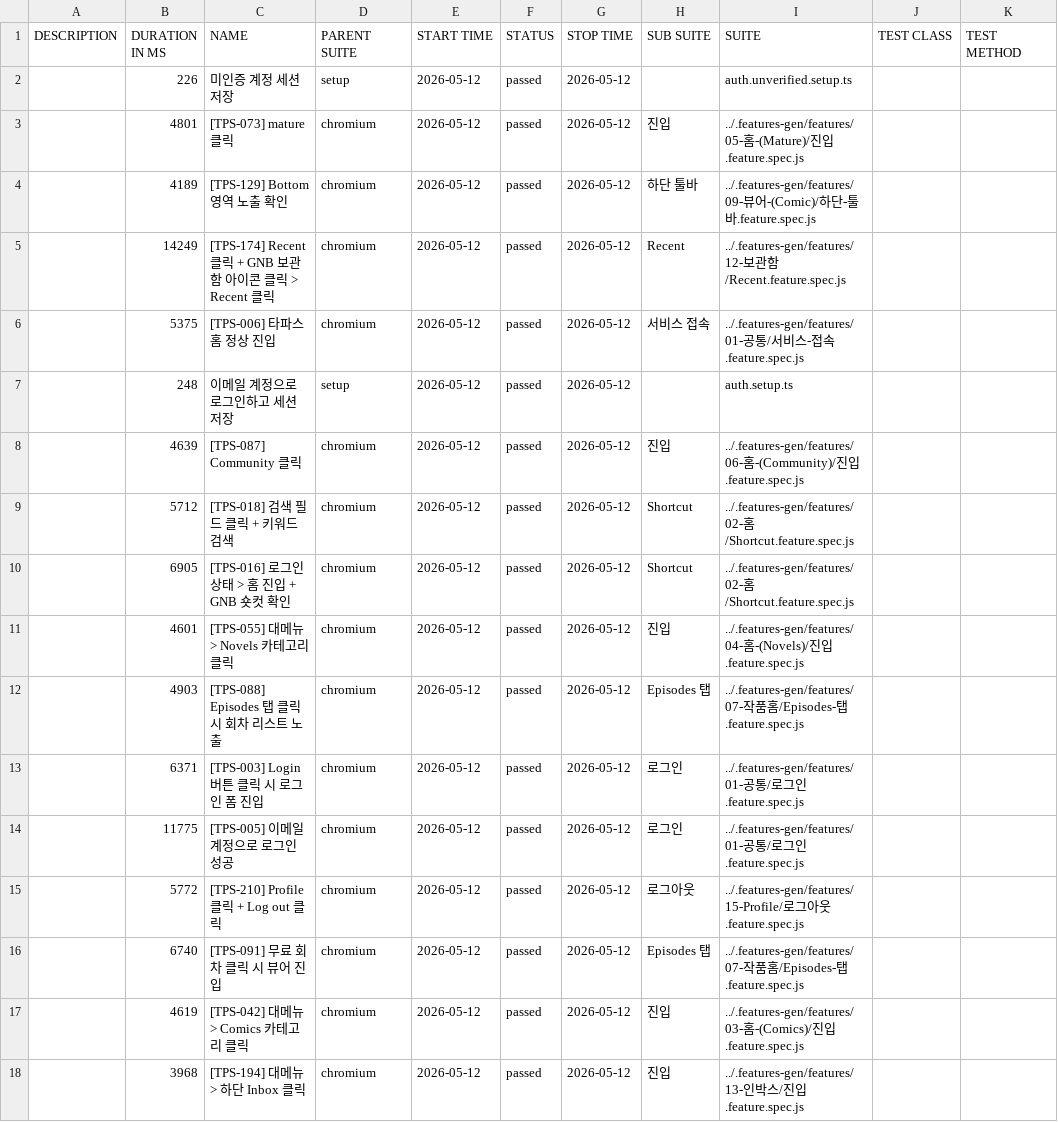
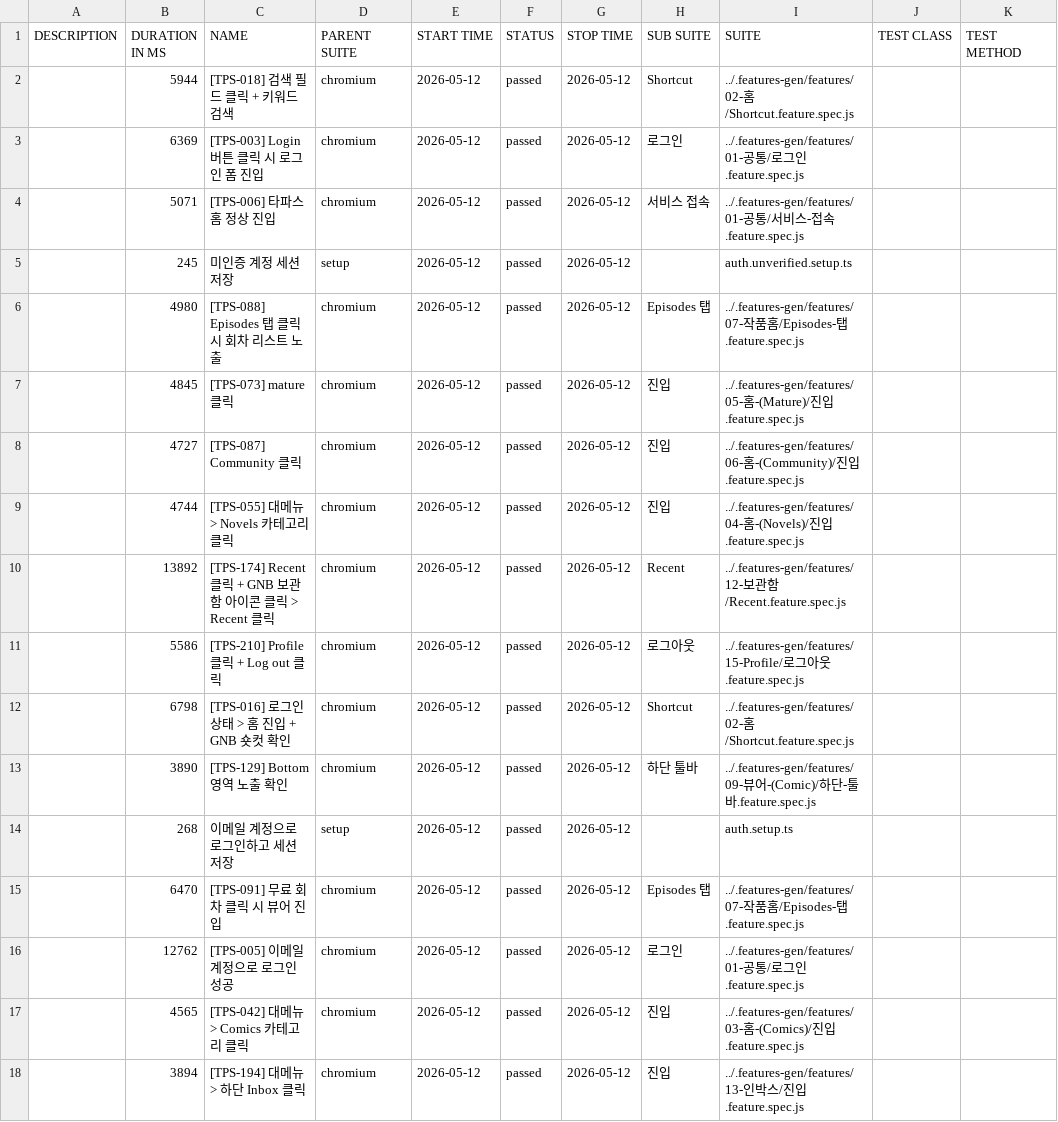
Before and after one commit to RheeSuho/tapas-qa, a CSV file: data/suites.csv, drawn as a sheet.

```diff
--- a/data/suites.csv
+++ b/data/suites.csv
@@ -1,18 +1,18 @@
 "DESCRIPTION","DURATION IN MS","NAME","PARENT SUITE","START TIME","STATUS","STOP TIME","SUB SUITE","SUITE","TEST CLASS","TEST METHOD"
-"","226","미인증 계정 세션 저장","setup","2026-05-12","passed","2026-05-12","","auth.unverified.setup.ts","",""
-"","4801","[TPS-073] mature 클릭","chromium","2026-05-12","passed","2026-05-12","진입","../.features-gen/features/05-홈-(Mature)/진입.feature.spec.js","",""
-"","4189","[TPS-129] Bottom 영역 노출 확인","chromium","2026-05-12","passed","2026-05-12","하단 툴바","../.features-gen/features/09-뷰어-(Comic)/하단-툴바.feature.spec.js","",""
-"","14249","[TPS-174] Recent 클릭 + GNB 보관함 아이콘 클릭 > Recent 클릭","chromium","2026-05-12","passed","2026-05-12","Recent","../.features-gen/features/12-보관함/Recent.feature.spec.js","",""
-"","5375","[TPS-006] 타파스 홈 정상 진입","chromium","2026-05-12","passed","2026-05-12","서비스 접속","../.features-gen/features/01-공통/서비스-접속.feature.spec.js","",""
-"","248","이메일 계정으로 로그인하고 세션 저장","setup","2026-05-12","passed","2026-05-12","","auth.setup.ts","",""
-"","4639","[TPS-087] Community 클릭","chromium","2026-05-12","passed","2026-05-12","진입","../.features-gen/features/06-홈-(Community)/진입.feature.spec.js","",""
-"","5712","[TPS-018] 검색 필드 클릭 + 키워드 검색","chromium","2026-05-12","passed","2026-05-12","Shortcut","../.features-gen/features/02-홈/Shortcut.feature.spec.js","",""
-"","6905","[TPS-016] 로그인 상태 > 홈 진입 + GNB 숏컷 확인","chromium","2026-05-12","passed","2026-05-12","Shortcut","../.features-gen/features/02-홈/Shortcut.feature.spec.js","",""
-"","4601","[TPS-055] 대메뉴 > Novels 카테고리 클릭","chromium","2026-05-12","passed","2026-05-12","진입","../.features-gen/features/04-홈-(Novels)/진입.feature.spec.js","",""
-"","4903","[TPS-088] Episodes 탭 클릭 시 회차 리스트 노출","chromium","2026-05-12","passed","2026-05-12","Episodes 탭","../.features-gen/features/07-작품홈/Episodes-탭.feature.spec.js","",""
-"","6371","[TPS-003] Login 버튼 클릭 시 로그인 폼 진입","chromium","2026-05-12","passed","2026-05-12","로그인","../.features-gen/features/01-공통/로그인.feature.spec.js","",""
-"","11775","[TPS-005] 이메일 계정으로 로그인 성공","chromium","2026-05-12","passed","2026-05-12","로그인","../.features-gen/features/01-공통/로그인.feature.spec.js","",""
-"","5772","[TPS-210] Profile 클릭 + Log out 클릭","chromium","2026-05-12","passed","2026-05-12","로그아웃","../.features-gen/features/15-Profile/로그아웃.feature.spec.js","",""
-"","6740","[TPS-091] 무료 회차 클릭 시 뷰어 진입","chromium","2026-05-12","passed","2026-05-12","Episodes 탭","../.features-gen/features/07-작품홈/Episodes-탭.feature.spec.js","",""
-"","4619","[TPS-042] 대메뉴 > Comics 카테고리 클릭","chromium","2026-05-12","passed","2026-05-12","진입","../.features-gen/features/03-홈-(Comics)/진입.feature.spec.js","",""
-"","3968","[TPS-194] 대메뉴 > 하단 Inbox 클릭","chromium","2026-05-12","passed","2026-05-12","진입","../.features-gen/features/13-인박스/진입.feature.spec.js","",""
+"","5944","[TPS-018] 검색 필드 클릭 + 키워드 검색","chromium","2026-05-12","passed","2026-05-12","Shortcut","../.features-gen/features/02-홈/Shortcut.feature.spec.js","",""
+"","6369","[TPS-003] Login 버튼 클릭 시 로그인 폼 진입","chromium","2026-05-12","passed","2026-05-12","로그인","../.features-gen/features/01-공통/로그인.feature.spec.js","",""
+"","5071","[TPS-006] 타파스 홈 정상 진입","chromium","2026-05-12","passed","2026-05-12","서비스 접속","../.features-gen/features/01-공통/서비스-접속.feature.spec.js","",""
+"","245","미인증 계정 세션 저장","setup","2026-05-12","passed","2026-05-12","","auth.unverified.setup.ts","",""
+"","4980","[TPS-088] Episodes 탭 클릭 시 회차 리스트 노출","chromium","2026-05-12","passed","2026-05-12","Episodes 탭","../.features-gen/features/07-작품홈/Episodes-탭.feature.spec.js","",""
+"","4845","[TPS-073] mature 클릭","chromium","2026-05-12","passed","2026-05-12","진입","../.features-gen/features/05-홈-(Mature)/진입.feature.spec.js","",""
+"","4727","[TPS-087] Community 클릭","chromium","2026-05-12","passed","2026-05-12","진입","../.features-gen/features/06-홈-(Community)/진입.feature.spec.js","",""
+"","4744","[TPS-055] 대메뉴 > Novels 카테고리 클릭","chromium","2026-05-12","passed","2026-05-12","진입","../.features-gen/features/04-홈-(Novels)/진입.feature.spec.js","",""
+"","13892","[TPS-174] Recent 클릭 + GNB 보관함 아이콘 클릭 > Recent 클릭","chromium","2026-05-12","passed","2026-05-12","Recent","../.features-gen/features/12-보관함/Recent.feature.spec.js","",""
+"","5586","[TPS-210] Profile 클릭 + Log out 클릭","chromium","2026-05-12","passed","2026-05-12","로그아웃","../.features-gen/features/15-Profile/로그아웃.feature.spec.js","",""
+"","6798","[TPS-016] 로그인 상태 > 홈 진입 + GNB 숏컷 확인","chromium","2026-05-12","passed","2026-05-12","Shortcut","../.features-gen/features/02-홈/Shortcut.feature.spec.js","",""
+"","3890","[TPS-129] Bottom 영역 노출 확인","chromium","2026-05-12","passed","2026-05-12","하단 툴바","../.features-gen/features/09-뷰어-(Comic)/하단-툴바.feature.spec.js","",""
+"","268","이메일 계정으로 로그인하고 세션 저장","setup","2026-05-12","passed","2026-05-12","","auth.setup.ts","",""
+"","6470","[TPS-091] 무료 회차 클릭 시 뷰어 진입","chromium","2026-05-12","passed","2026-05-12","Episodes 탭","../.features-gen/features/07-작품홈/Episodes-탭.feature.spec.js","",""
+"","12762","[TPS-005] 이메일 계정으로 로그인 성공","chromium","2026-05-12","passed","2026-05-12","로그인","../.features-gen/features/01-공통/로그인.feature.spec.js","",""
+"","4565","[TPS-042] 대메뉴 > Comics 카테고리 클릭","chromium","2026-05-12","passed","2026-05-12","진입","../.features-gen/features/03-홈-(Comics)/진입.feature.spec.js","",""
+"","3894","[TPS-194] 대메뉴 > 하단 Inbox 클릭","chromium","2026-05-12","passed","2026-05-12","진입","../.features-gen/features/13-인박스/진입.feature.spec.js","",""
```
Also changed, not shown: 56 other files.
